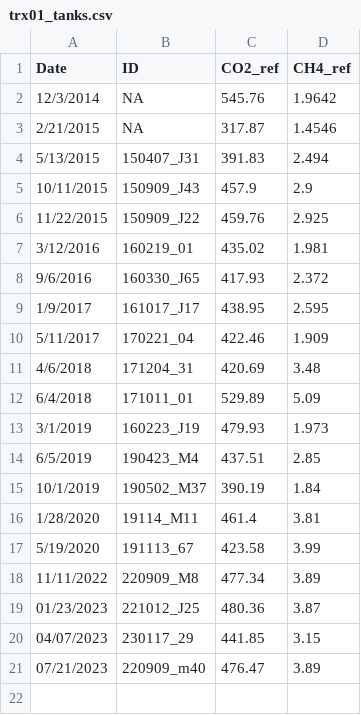
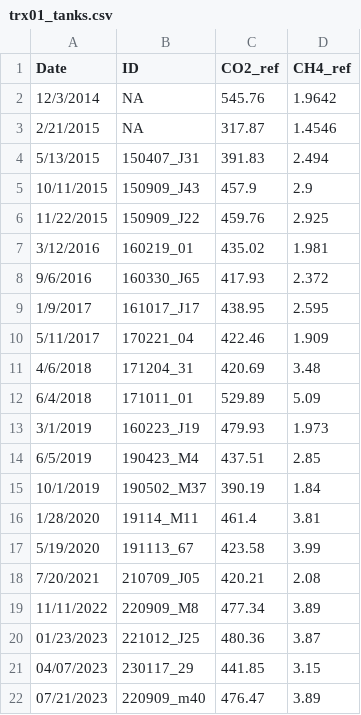
Before and after one commit to uataq/data-pipeline, a CSV file: config/trx01_tanks.csv, drawn as a sheet; the diff names each change by its address in the sheet, - before the commit and + after, or states it on an @@ line.

Commit message:
Update trx01_tanks.csv
Logan missed entering a tank, so calibrations were off for this period. Thankfully, he entered tank values into the docs: https://github.com/uataq/docs/blob/720b466ee95a5380853d55e96018914e53f7b952/site_notes/mobile/trx01.md?plain=1#L123

```diff
--- a/config/trx01_tanks.csv
+++ b/config/trx01_tanks.csv
+row 18: 7/20/2021 | 210709_J05 | 420.21 | 2.08
```
